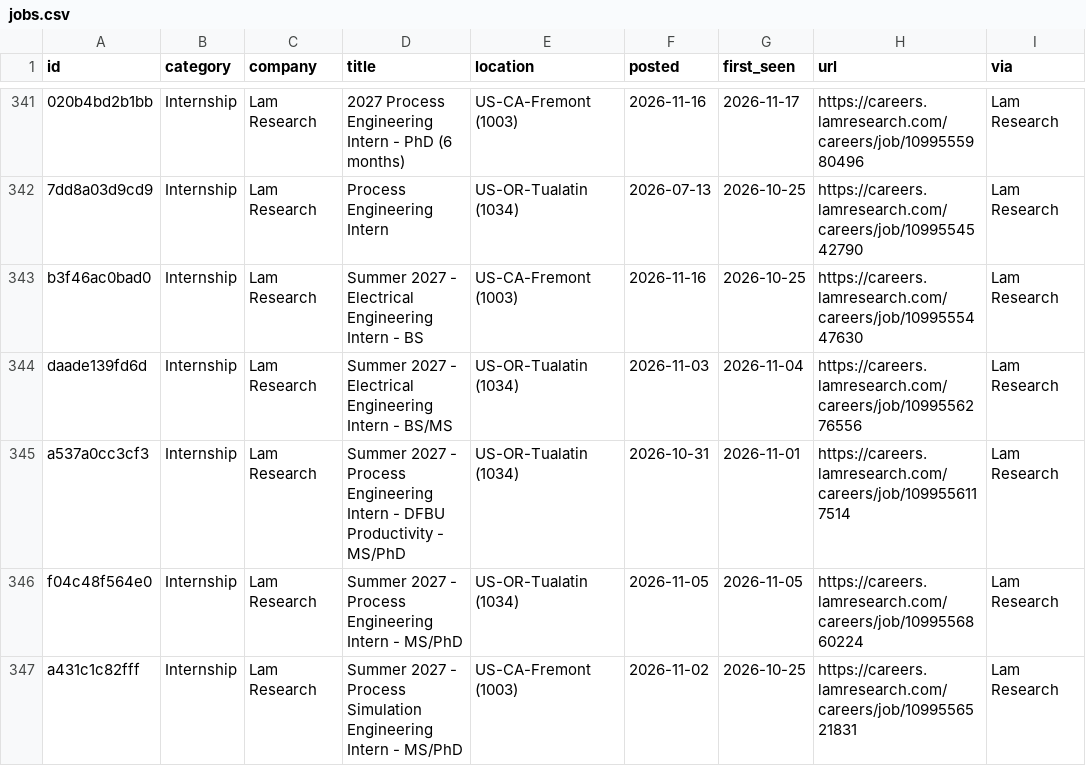
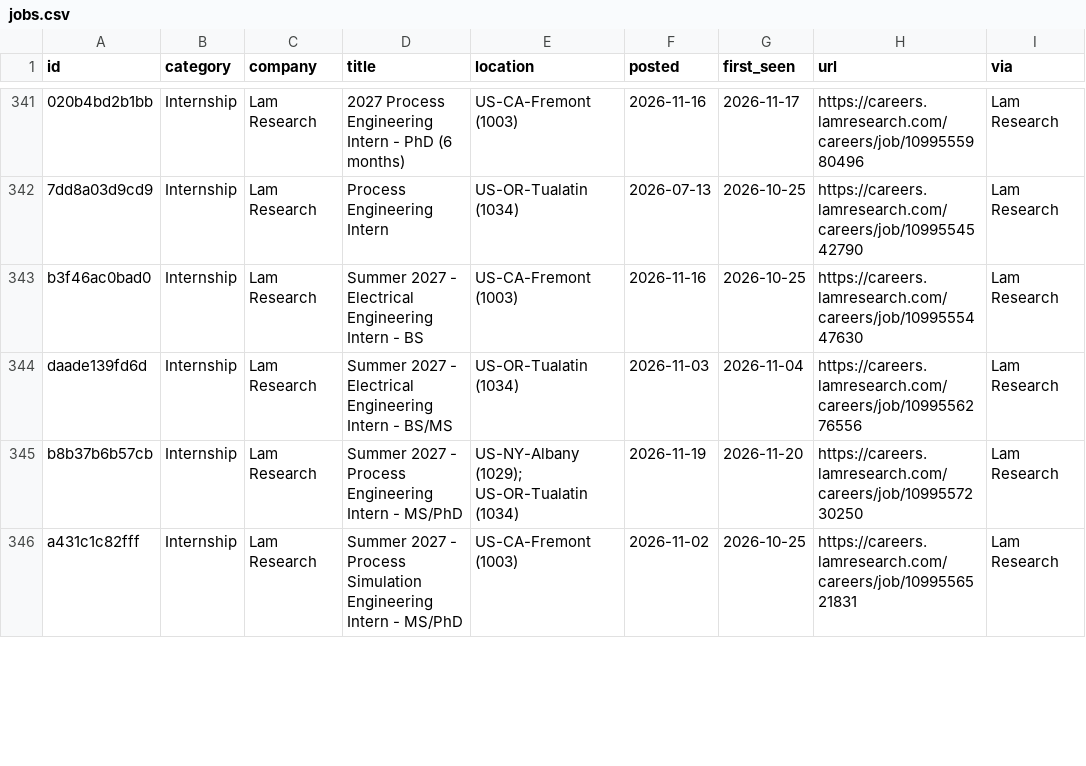
Before and after one commit to rcyaon/college-semiconductor-jobs, a CSV file: data/jobs.csv, drawn as a sheet; only a part is shown, gaps mark what is left out; the diff covers the shown part only.

```diff
--- a/data/jobs.csv
+++ b/data/jobs.csv
@@ -344,4 +344,3 @@ b3f46ac0bad0,Internship,Lam Research,Summer 2027 - Electrical Engineering Intern
 daade139fd6d,Internship,Lam Research,Summer 2027 - Electrical Engineering Intern - BS/MS,US-OR-Tualatin (1034),2026-11-03,2026-11-04,https://careers.lamresearch.com/careers/job/1099556276556,Lam Research
-a537a0cc3cf3,Internship,Lam Research,Summer 2027 - Process Engineering Intern - DFBU Productivity - MS/PhD,US-OR-Tualatin (1034),2026-10-31,2026-11-01,https://careers.lamresearch.com/careers/job/1099556117514,Lam Research
-f04c48f564e0,Internship,Lam Research,Summer 2027 - Process Engineering Intern - MS/PhD,US-OR-Tualatin (1034),2026-11-05,2026-11-05,https://careers.lamresearch.com/careers/job/1099556860224,Lam Research
+b8b37b6b57cb,Internship,Lam Research,Summer 2027 - Process Engineering Intern - MS/PhD,US-NY-Albany (1029); US-OR-Tualatin (1034),2026-11-19,2026-11-20,https://careers.lamresearch.com/careers/job/1099557230250,Lam Research
 a431c1c82fff,Internship,Lam Research,Summer 2027 - Process Simulation Engineering Intern - MS/PhD,US-CA-Fremont (1003),2026-11-02,2026-10-25,https://careers.lamresearch.com/careers/job/1099556521831,Lam Research
```
Also changed, not shown: 8 added rows, 4 removed rows and 63 edited cells elsewhere in this file, 3 other files.
